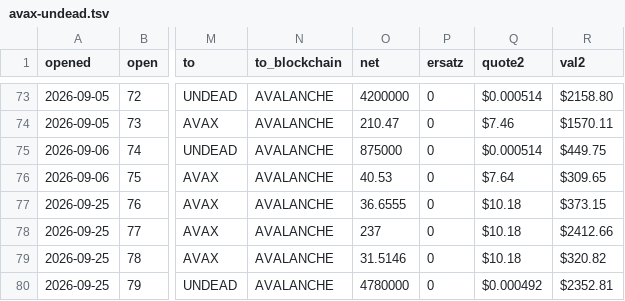
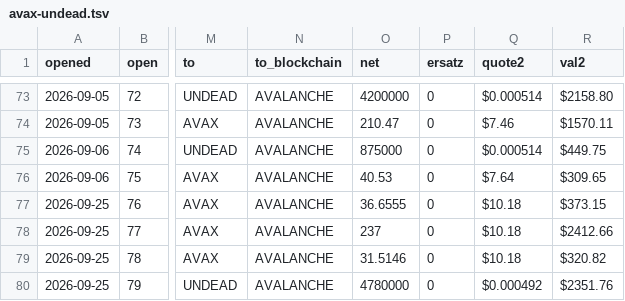
Before and after one commit to pivoteur/pivoteur.github.io, a TSV file: data/pivots/open/raw/avax-undead.tsv, drawn as a sheet; only a part is shown, gaps mark what is left out; the diff names each change by its address in the sheet, - before the commit and + after, or states it on an @@ line.

```diff
--- a/data/pivots/open/raw/avax-undead.tsv
+++ b/data/pivots/open/raw/avax-undead.tsv
-R80 (val2): $2352.81
+R80 (val2): $2351.76
```
Also changed, not shown: data/pivots/open/raw/btc-undead.tsv, data/pivots/open/raw/eth-undead.tsv.
